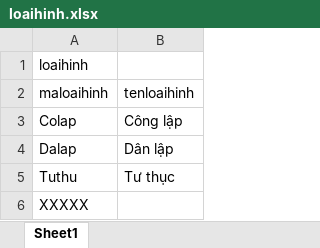
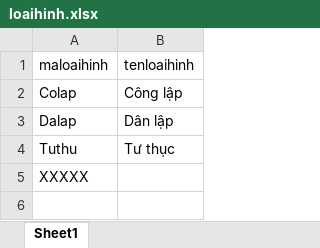
Before and after one commit to havertz2110/database-assignment-1, an Excel workbook: 2/data/loaihinh.xlsx, sheet Sheet1, drawn as a sheet; values as stored, in another font and other column widths than the file's, no borders; the diff names each change by its address in the sheet, - before the commit and + after, or states it on an @@ line.

```diff
--- a/2/data/loaihinh.xlsx (sheet Sheet1)
+++ b/2/data/loaihinh.xlsx (sheet Sheet1)
-row 1: loaihinh
```
Also changed, not shown: 2/data/capbac.xlsx, 2/data/loaitruong.xlsx, 11 other files.
